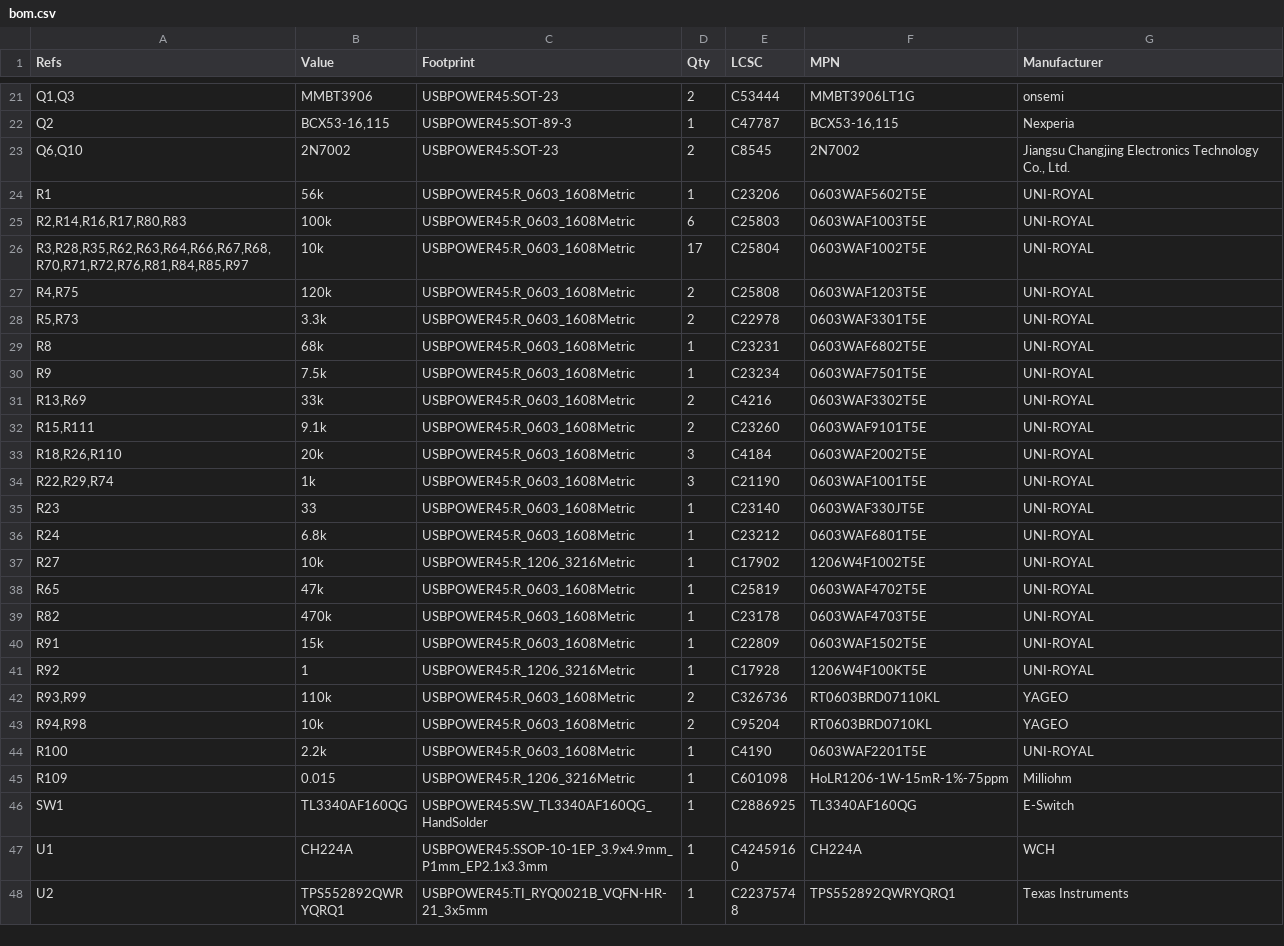
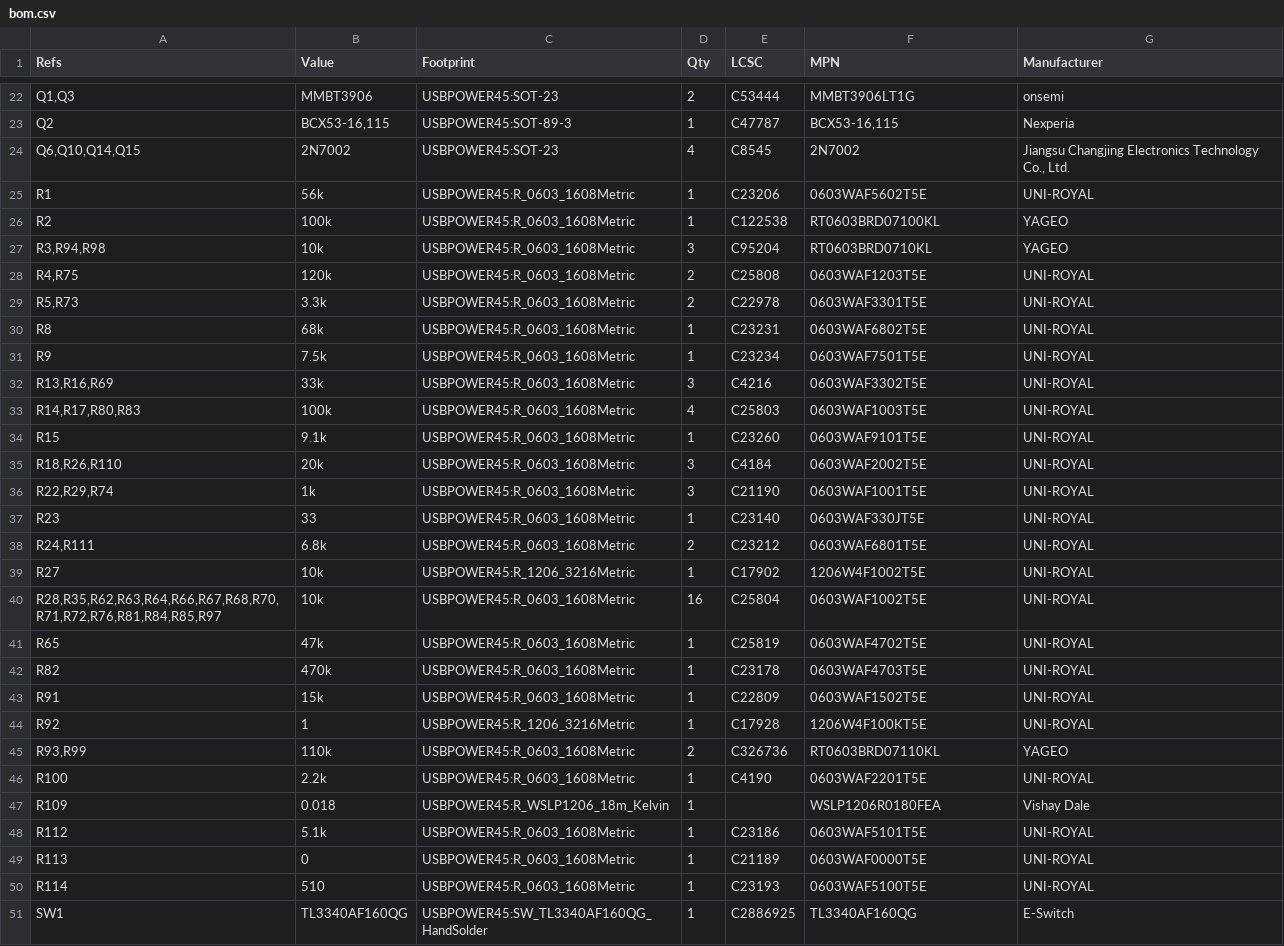
Before and after one commit to bread-modular/big-modular, a CSV file: modules/usb-power-45w/docs/s8-single/bom.csv, drawn as a sheet; only a part is shown, gaps mark what is left out; the shorter side is filled out with more unchanged rows; the diff covers the shown part only.

Commit message:
usb-power-45w S9.1/P2.1: gate U4 from own input, clamp VIN and close review findings

```diff
--- a/modules/usb-power-45w/docs/s8-single/bom.csv
+++ b/modules/usb-power-45w/docs/s8-single/bom.csv
@@ -22,6 +23,6 @@
 "Q2","BCX53-16,115","USBPOWER45:SOT-89-3","1","C47787","BCX53-16,115","Nexperia"
-"Q6,Q10","2N7002","USBPOWER45:SOT-23","2","C8545","2N7002","Jiangsu Changjing Electronics Technology Co., Ltd."
+"Q6,Q10,Q14,Q15","2N7002","USBPOWER45:SOT-23","4","C8545","2N7002","Jiangsu Changjing Electronics Technology Co., Ltd."
 "R1","56k","USBPOWER45:R_0603_1608Metric","1","C23206","0603WAF5602T5E","UNI-ROYAL"
-"R2,R14,R16,R17,R80,R83","100k","USBPOWER45:R_0603_1608Metric","6","C25803","0603WAF1003T5E","UNI-ROYAL"
-"R3,R28,R35,R62,R63,R64,R66,R67,R68,R70,R71,R72,R76,R81,R84,R85,R97","10k","USBPOWER45:R_0603_1608Metric","17","C25804","0603WAF1002T5E","UNI-ROYAL"
+"R2","100k","USBPOWER45:R_0603_1608Metric","1","C122538","RT0603BRD07100KL","YAGEO"
+"R3,R94,R98","10k","USBPOWER45:R_0603_1608Metric","3","C95204","RT0603BRD0710KL","YAGEO"
 "R4,R75","120k","USBPOWER45:R_0603_1608Metric","2","C25808","0603WAF1203T5E","UNI-ROYAL"
@@ -30,4 +31,5 @@
 "R9","7.5k","USBPOWER45:R_0603_1608Metric","1","C23234","0603WAF7501T5E","UNI-ROYAL"
-"R13,R69","33k","USBPOWER45:R_0603_1608Metric","2","C4216","0603WAF3302T5E","UNI-ROYAL"
-"R15,R111","9.1k","USBPOWER45:R_0603_1608Metric","2","C23260","0603WAF9101T5E","UNI-ROYAL"
+"R13,R16,R69","33k","USBPOWER45:R_0603_1608Metric","3","C4216","0603WAF3302T5E","UNI-ROYAL"
+"R14,R17,R80,R83","100k","USBPOWER45:R_0603_1608Metric","4","C25803","0603WAF1003T5E","UNI-ROYAL"
+"R15","9.1k","USBPOWER45:R_0603_1608Metric","1","C23260","0603WAF9101T5E","UNI-ROYAL"
 "R18,R26,R110","20k","USBPOWER45:R_0603_1608Metric","3","C4184","0603WAF2002T5E","UNI-ROYAL"
@@ -35,4 +37,5 @@
 "R23","33","USBPOWER45:R_0603_1608Metric","1","C23140","0603WAF330JT5E","UNI-ROYAL"
-"R24","6.8k","USBPOWER45:R_0603_1608Metric","1","C23212","0603WAF6801T5E","UNI-ROYAL"
+"R24,R111","6.8k","USBPOWER45:R_0603_1608Metric","2","C23212","0603WAF6801T5E","UNI-ROYAL"
 "R27","10k","USBPOWER45:R_1206_3216Metric","1","C17902","1206W4F1002T5E","UNI-ROYAL"
+"R28,R35,R62,R63,R64,R66,R67,R68,R70,R71,R72,R76,R81,R84,R85,R97","10k","USBPOWER45:R_0603_1608Metric","16","C25804","0603WAF1002T5E","UNI-ROYAL"
 "R65","47k","USBPOWER45:R_0603_1608Metric","1","C25819","0603WAF4702T5E","UNI-ROYAL"
@@ -42,5 +45,7 @@
 "R93,R99","110k","USBPOWER45:R_0603_1608Metric","2","C326736","RT0603BRD07110KL","YAGEO"
-"R94,R98","10k","USBPOWER45:R_0603_1608Metric","2","C95204","RT0603BRD0710KL","YAGEO"
 "R100","2.2k","USBPOWER45:R_0603_1608Metric","1","C4190","0603WAF2201T5E","UNI-ROYAL"
-"R109","0.015","USBPOWER45:R_1206_3216Metric","1","C601098","HoLR1206-1W-15mR-1%-75ppm","Milliohm"
+"R109","0.018","USBPOWER45:R_WSLP1206_18m_Kelvin","1","","WSLP1206R0180FEA","Vishay Dale"
+"R112","5.1k","USBPOWER45:R_0603_1608Metric","1","C23186","0603WAF5101T5E","UNI-ROYAL"
+"R113","0","USBPOWER45:R_0603_1608Metric","1","C21189","0603WAF0000T5E","UNI-ROYAL"
+"R114","510","USBPOWER45:R_0603_1608Metric","1","C23193","0603WAF5100T5E","UNI-ROYAL"
 "SW1","TL3340AF160QG","USBPOWER45:SW_TL3340AF160QG_HandSolder","1","C2886925","TL3340AF160QG","E-Switch"
```
Also changed, not shown: 2 added rows, 1 removed row and 4 edited cells elsewhere in this file, 49 other files.
